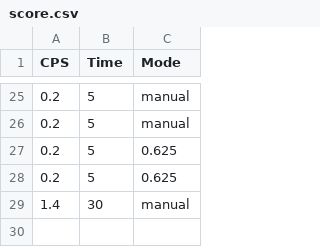
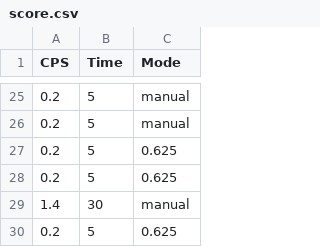
Before and after one commit to wtb-skill/Cookie_Bot, a CSV file: score.csv, drawn as a sheet; only a part is shown, gaps mark what is left out.

```diff
--- a/score.csv
+++ b/score.csv
@@ -29 +29,2 @@ CPS,Time,Mode
 1.4,30,manual
+0.2,5,0.625
```
Also changed, not shown: 4 other files.
